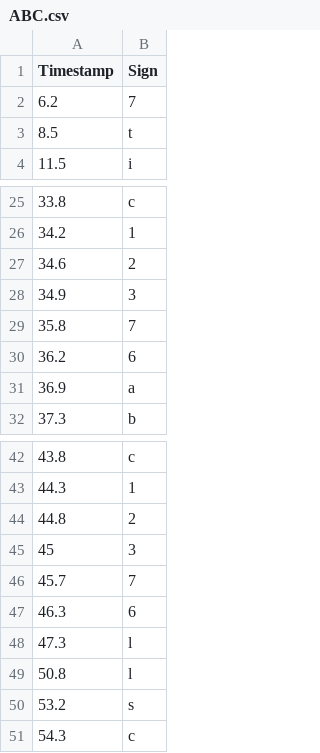
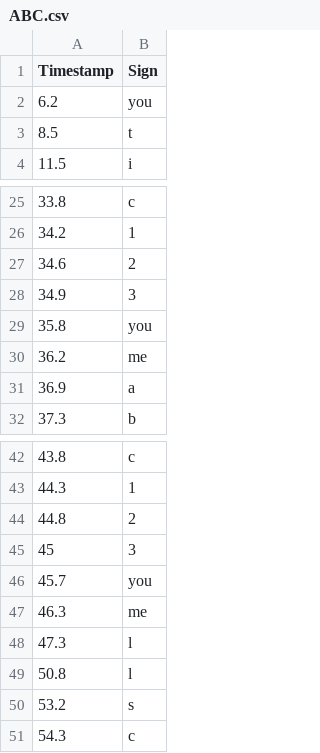
Before and after one commit to iJragon/CODA, a CSV file: Assets/Scripts/Gameplay/Songs/ABC.csv, drawn as a sheet; only a part is shown, gaps mark what is left out.

```diff
--- a/Assets/Scripts/Gameplay/Songs/ABC.csv
+++ b/Assets/Scripts/Gameplay/Songs/ABC.csv
@@ -1,3 +1,3 @@
 Timestamp,Sign
-6.2,7
+6.2,you
 8.5,t
@@ -28,4 +28,4 @@ Timestamp,Sign
 34.9,3
-35.8,7
-36.2,6
+35.8,you
+36.2,me
 36.9,a
@@ -45,4 +45,4 @@ Timestamp,Sign
 45,3
-45.7,7
-46.3,6
+45.7,you
+46.3,me
 47.3,l
```
Also changed, not shown: 9 other files.
